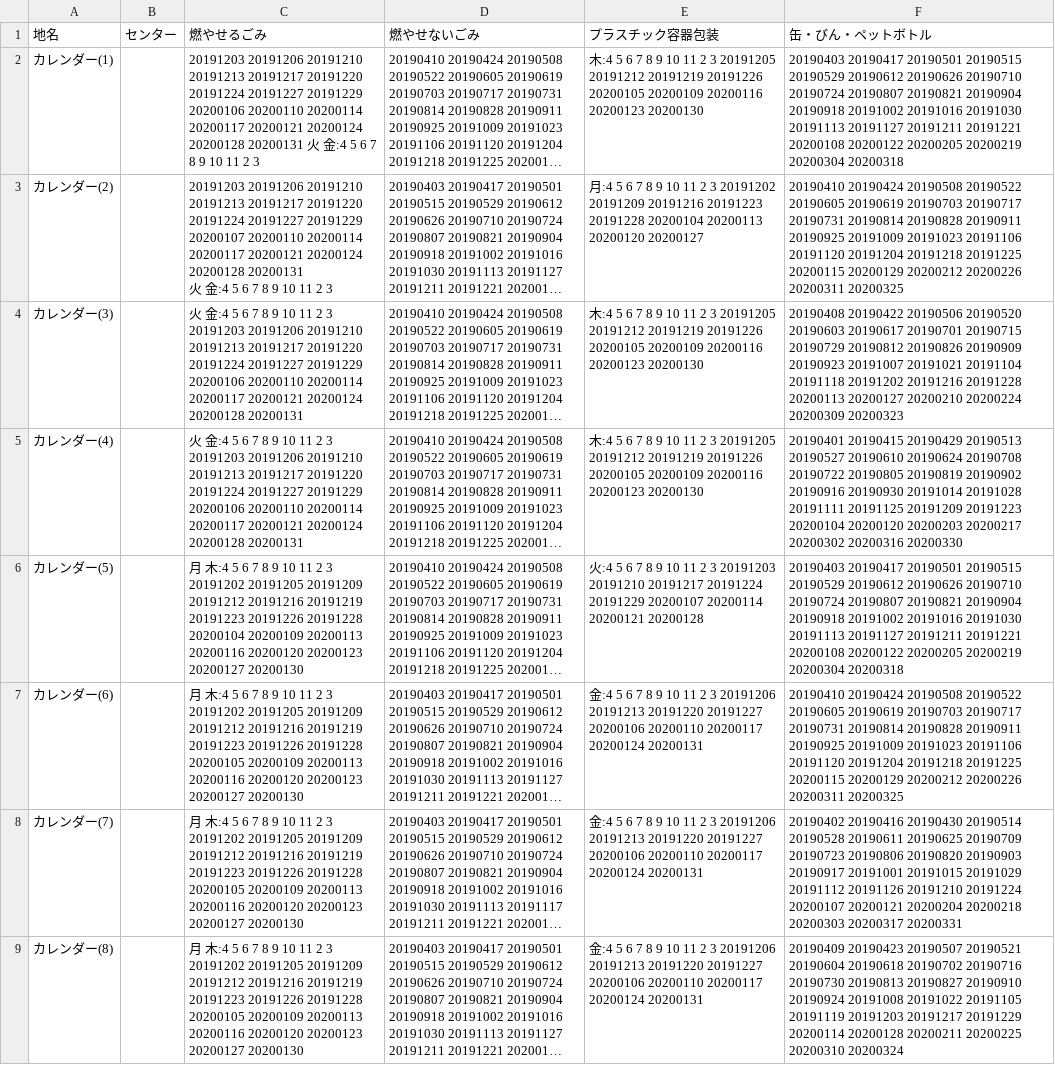
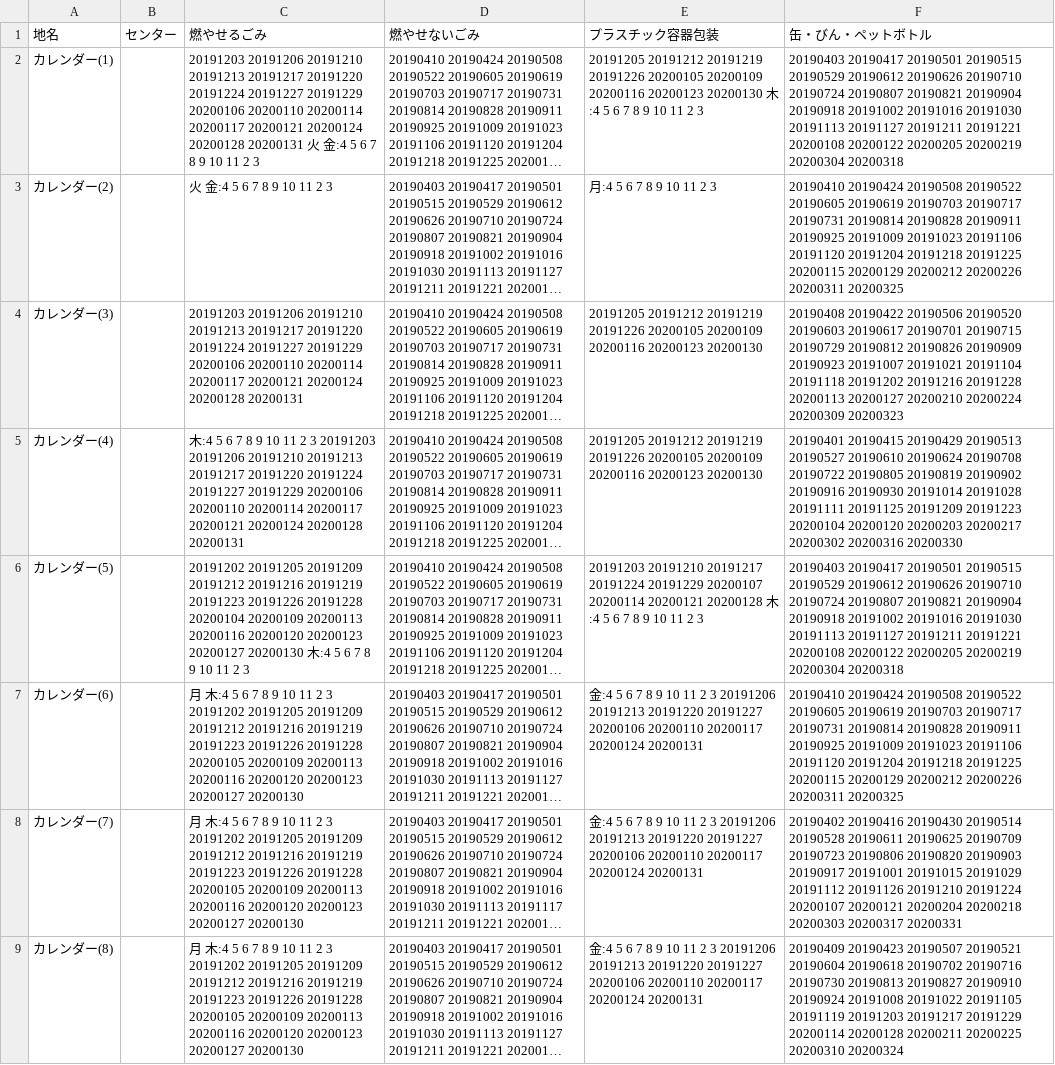
Before and after one commit to codeforhakodate/5374, a CSV file: data/area_days.csv, drawn as a sheet; only a part is shown; long unchanged cells end in …; ↵ is a line break in a cell; the diff names each change by its address in the sheet, - before the commit and + after, or states it on an @@ line.

Commit message:
data modified trial
上手くいかなかったので、更に試してます。

```diff
--- a/data/area_days.csv
+++ b/data/area_days.csv
-E2 (プラスチック容器包装): 木:4 5 6 7 8 9 10 11 2 3 20191205 20191212 20191219 20191226 20200105 20200109 20200116 20200123 20200130
+E2 (プラスチック容器包装): 20191205 20191212 20191219 20191226 20200105 20200109 20200116 20200123 20200130 木:4 5 6 7 8 9 10 11 2 3
-C3 (燃やせるごみ): 20191203 20191206 20191210 20191213 20191217 20191220 20191224 20191227 20191229 20200107 20200110 20200114 20200117 20200121 20200124 20200128 20200131 ↵ 火…
+C3 (燃やせるごみ): 火…
-E3 (プラスチック容器包装): …2 3 20191202 20191209 20191216 20191223 20191228 20200104 20200113 20200120 20200127
+E3 (プラスチック容器包装): …2 3
-C4 (燃やせるごみ): 火 金:4 5 6 7 8 9 10 11 2 3 ↵ 20191203 20191206…
+C4 (燃やせるごみ): 20191203 20191206…
-E4:E5 (プラスチック容器包装): 木:4 5 6 7 8 9 10 11 2 3 20191205 20191212…
+E4:E5 (プラスチック容器包装): 20191205 20191212…
-C5 (燃やせるごみ): 火 金:4 5…
+C5 (燃やせるごみ): 木:4 5…
-C6 (燃やせるごみ): 月 木:4 5 6 7 8 9 10 11 2 3 20191202 20191205 20191209 20191212 20191216 20191219 20191223 20191226 20191228 20200104 20200109 20200113 20200116 20200120 20200123 20200127 20200130
+C6 (燃やせるごみ): 20191202 20191205 20191209 20191212 20191216 20191219 20191223 20191226 20191228 20200104 20200109 20200113 20200116 20200120 20200123 20200127 20200130 木:4 5 6 7 8 9 10 11 2 3
-E6 (プラスチック容器包装): 火:4 5 6 7 8 9 10 11 2 3 20191203 20191210 20191217 20191224 20191229 20200107 20200114 20200121 20200128
+E6 (プラスチック容器包装): 20191203 20191210 20191217 20191224 20191229 20200107 20200114 20200121 20200128 木:4 5 6 7 8 9 10 11 2 3
```
